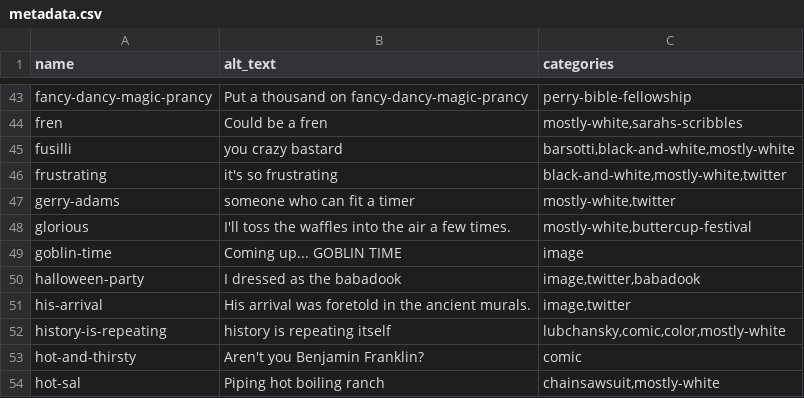
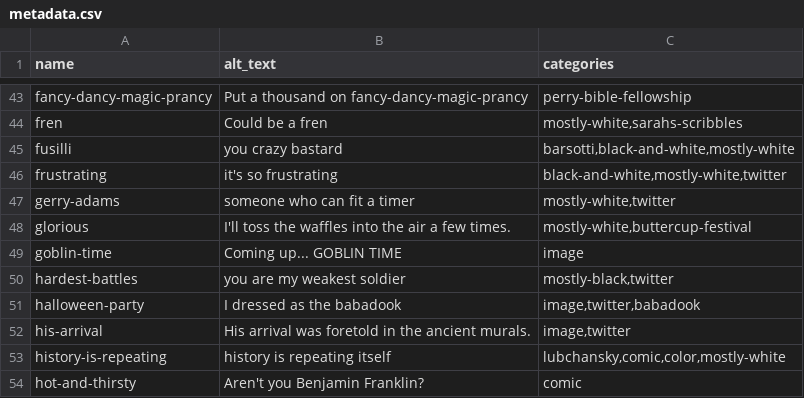
Before and after one commit to pmlandwehr/pmlandwehr.github.io, a CSV file: images/metadata.csv, drawn as a sheet; only a part is shown, gaps mark what is left out; the shorter side is filled out with more unchanged rows.

Commit message:
Add hardest battles

```diff
--- a/images/metadata.csv
+++ b/images/metadata.csv
@@ -49,2 +49,3 @@ glorious,I'll toss the waffles into the air a few times.,"mostly-white,buttercup
 goblin-time,Coming up... GOBLIN TIME,image
+hardest-battles,you are my weakest soldier,"mostly-black,twitter"
 halloween-party,I dressed as the babadook,"image,twitter,babadook"
```
Also changed, not shown: 2 other files.
